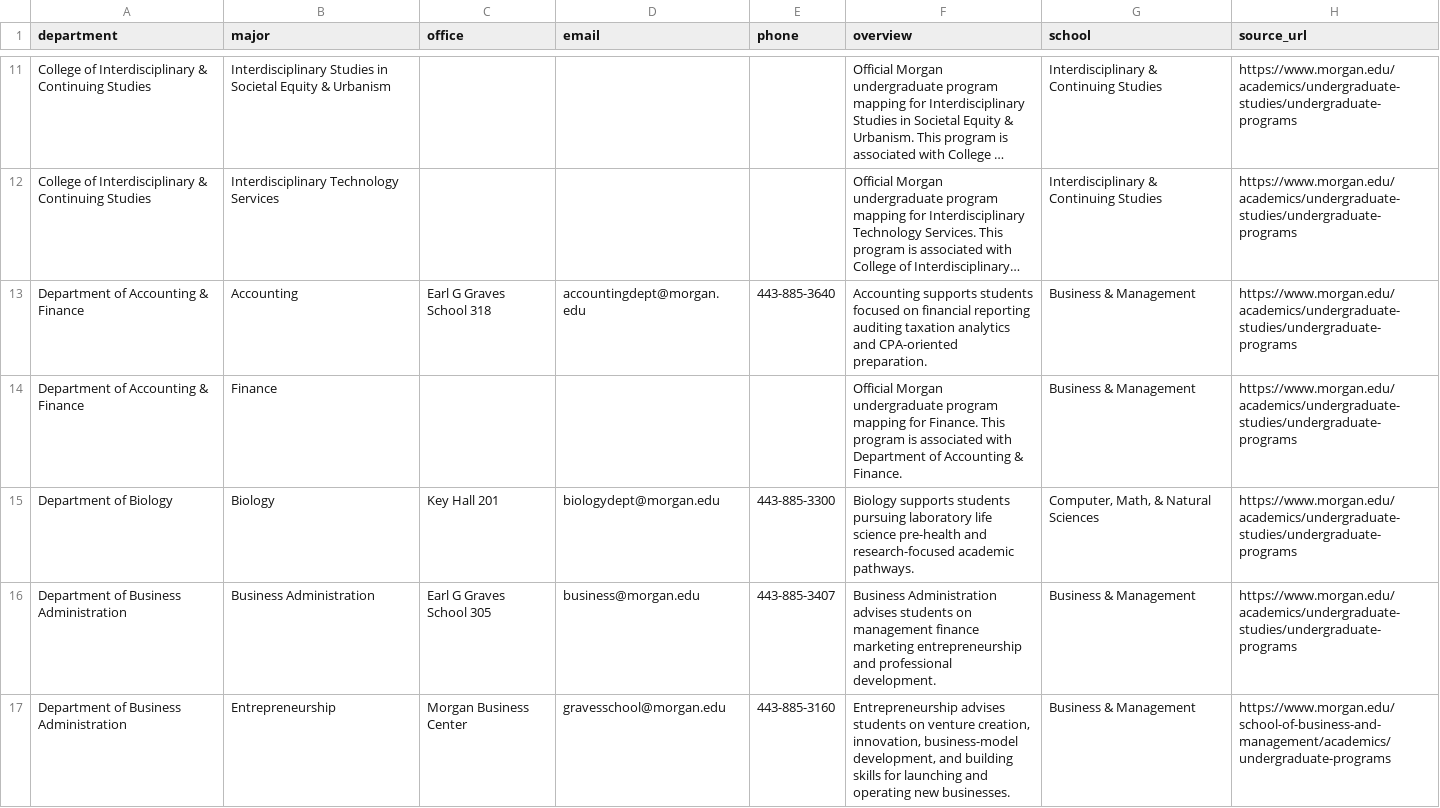
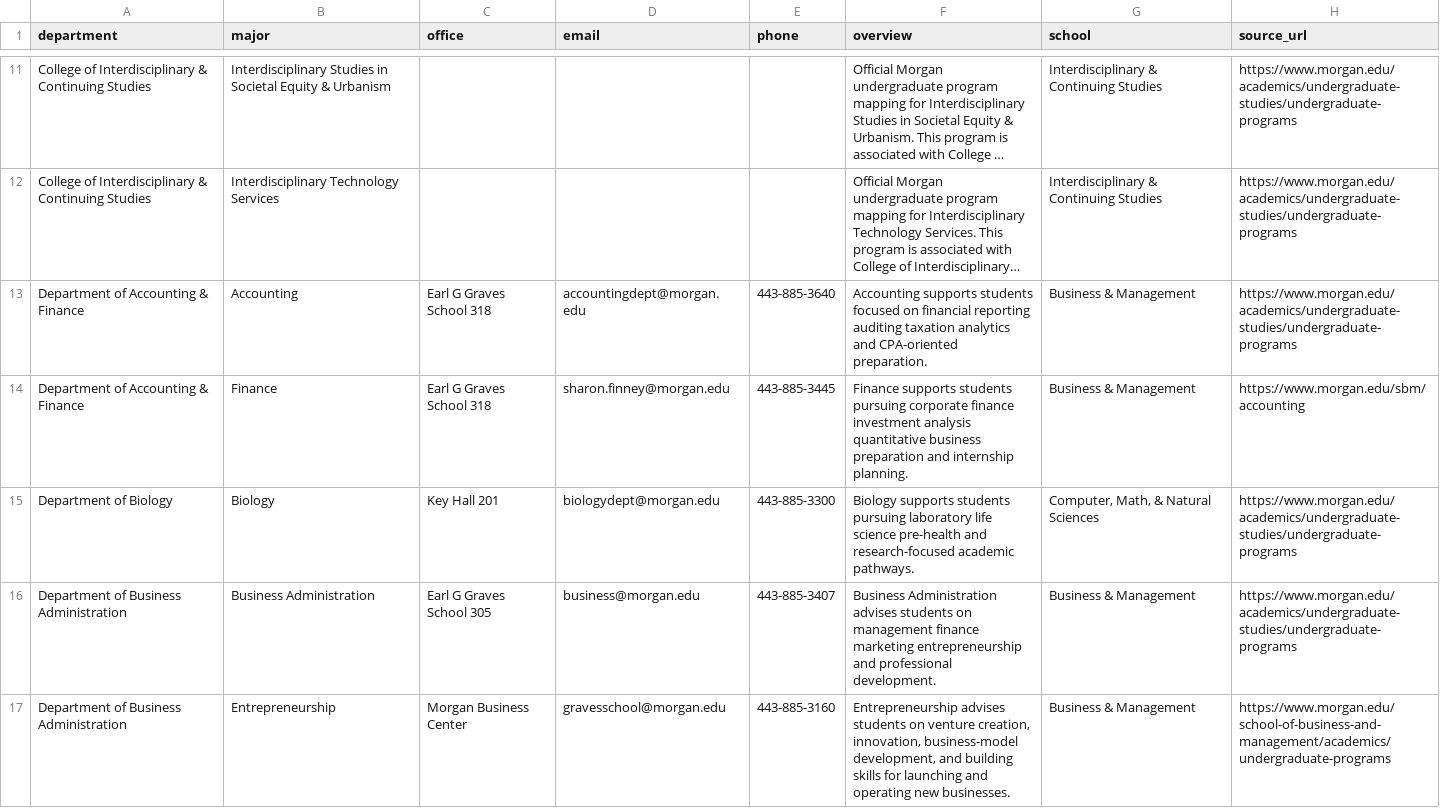
Before and after one commit to Morgan-Computer-Science/cosc-490-senior-project-team-9-project-3, a CSV file: backend/data/departments.csv, drawn as a sheet; only a part is shown, gaps mark what is left out; long unchanged cells end in …; the diff covers the shown part only; the diff names each change by its address in the sheet, - before the commit and + after, or states it on an @@ line.

```diff
--- a/backend/data/departments.csv
+++ b/backend/data/departments.csv
-C14 (office): (empty)
+C14 (office): Earl G Graves School 318
-D14 (email): (empty)
+D14 (email): sharon.finney@morgan.edu
-E14 (phone): (empty)
+E14 (phone): 443-885-3445
-F14 (overview): Official Morgan undergraduate program mapping for Finance. This program is associated with Department of Accounting & Finance.
+F14 (overview): Finance supports students pursuing corporate finance investment analysis quantitative business preparation and internship planning.
-H14 (source_url): https://www.morgan.edu/academics/undergraduate-studies/undergraduate-programs
+H14 (source_url): https://www.morgan.edu/sbm/accounting
```
Also changed, not shown: 1 added row and 8 edited cells elsewhere in this file, backend/data/courses.csv, backend/data/degree_requirements.csv, 9 other files.
